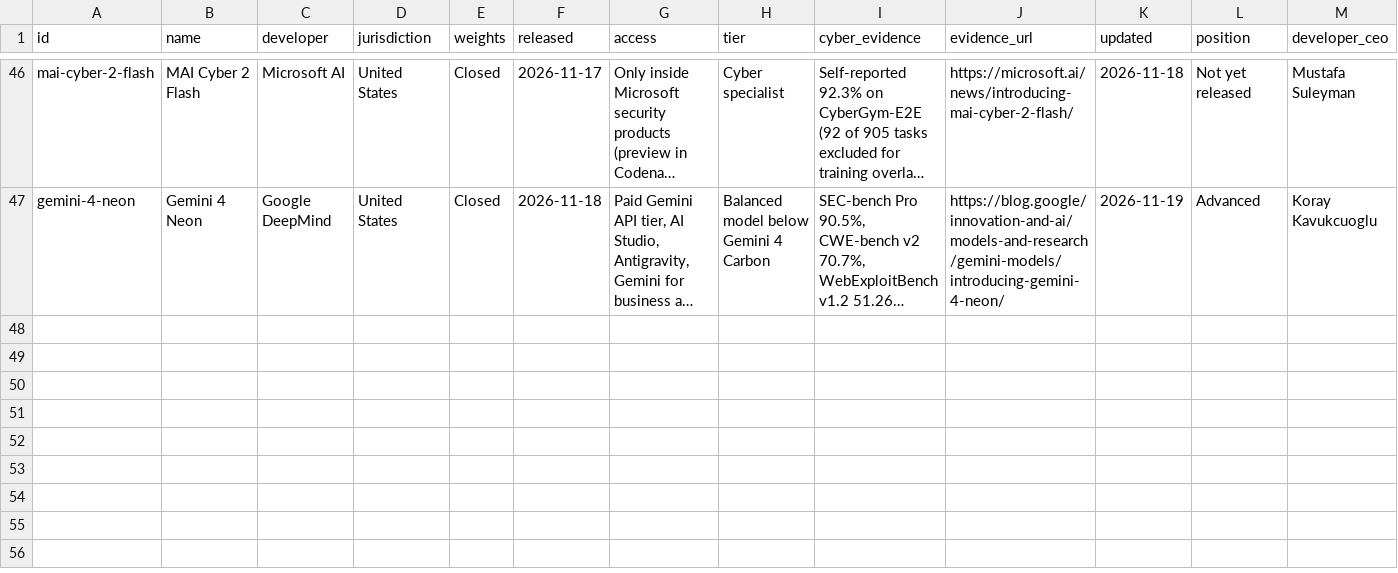
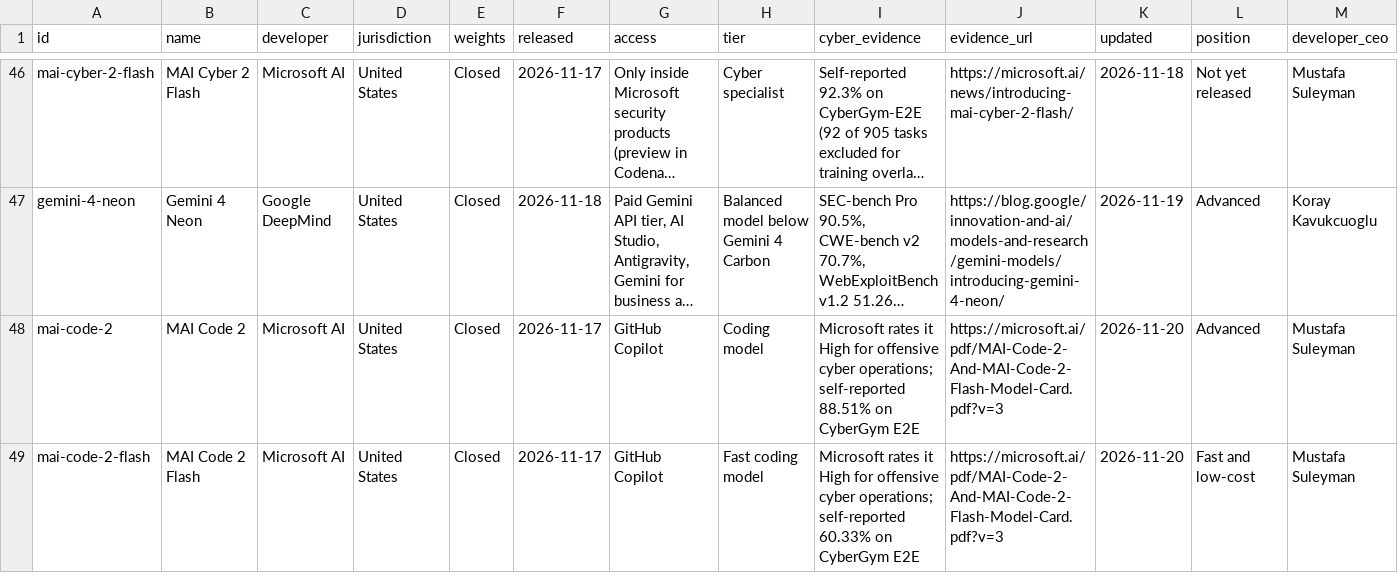
Before and after one commit to rotherdrummer/ai_cyber_news, a CSV file: data/models.csv, drawn as a sheet; only a part is shown, gaps mark what is left out; long unchanged cells end in …; the diff names each change by its address in the sheet, - before the commit and + after, or states it on an @@ line.

```diff
--- a/data/models.csv
+++ b/data/models.csv
+row 48: mai-code-2 | MAI Code 2 | Microsoft AI | United States | Closed | 2026-11-17 | GitHub Copilot | Coding model | Microsoft rates it High for offensive cyber operations; self-reported 88.51% on CyberGym E2E | https://microsoft.ai/pdf/MAI-Code-2-And-MAI-Code-2-Flash-Model-Card.pdf?v=3 | 2026-11-20 | Advanced | Mustafa Suleyman
+row 49: mai-code-2-flash | MAI Code 2 Flash | Microsoft AI | United States | Closed | 2026-11-17 | GitHub Copilot | Fast coding model | Microsoft rates it High for offensive cyber operations; self-reported 60.33% on CyberGym E2E | https://microsoft.ai/pdf/MAI-Code-2-And-MAI-Code-2-Flash-Model-Card.pdf?v=3 | 2026-11-20 | Fast and low-cost | Mustafa Suleyman
```
Also changed, not shown: data/benchmarks.csv, data/wider.csv, 8 other files.
